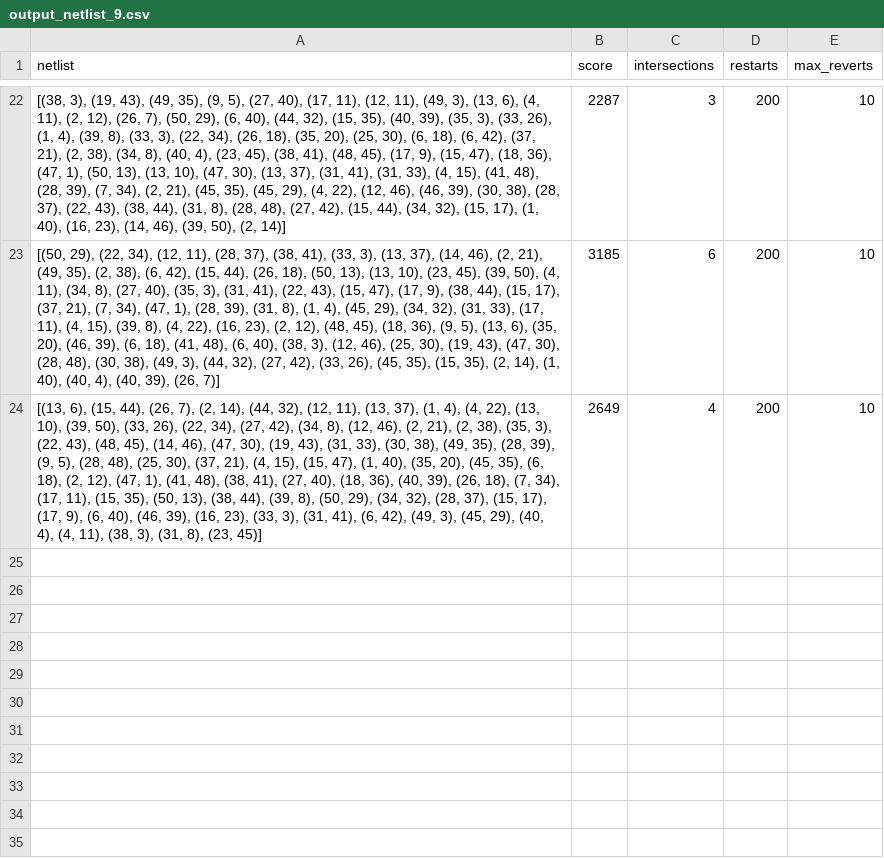
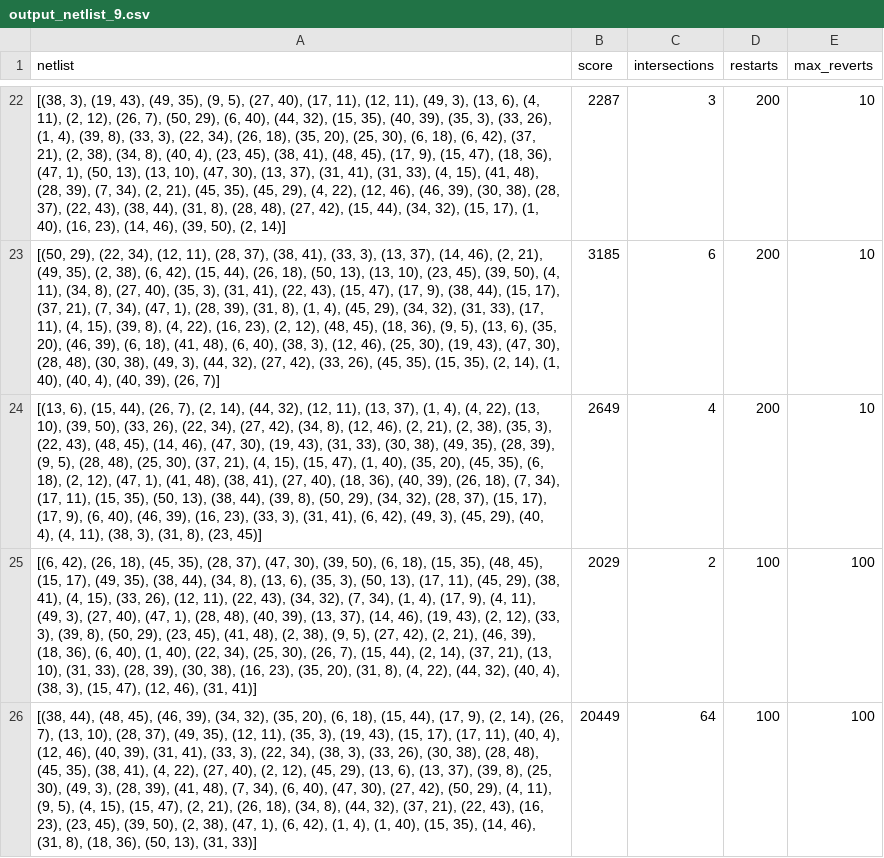
Before and after one commit to Puckps/Chips-Circuits, a CSV file: output/chip_2/output_netlist_9.csv, drawn as a sheet; only a part is shown, gaps mark what is left out; the diff names each change by its address in the sheet, - before the commit and + after, or states it on an @@ line.

```diff
--- a/output/chip_2/output_netlist_9.csv
+++ b/output/chip_2/output_netlist_9.csv
+row 25: [(6, 42), (26, 18), (45, 35), (28, 37), (47, 30), (39, 50), (6, 18), (15, 35), (48, 45), (15, 17), (49, 35), (38, 44), (34, 8), (13, 6), (35, 3), (50, 13), (17, 11), (45, 29), (38, 41), (4, 15), (33, 26), (12, 11), (22, 43), (34, 32), (7, 34), (1, 4), (17, 9), (4, 11), (49, 3), (27, 40), (47, 1), (28, 48), (40, 39), (13, 37), (14, 46), (19, 43), (2, 12), (33, 3), (39, 8), (50, 29), (23, 45), (41, 48), (2, 38), (9, 5), (27, 42), (2, 21), (46, 39), (18, 36), (6, 40), (1, 40), (22, 34), (25, 30), (26, 7), (15, 44), (2, 14), (37, 21), (13, 10), (31, 33), (28, 39), (30, 38), (16, 23), (35, 20), (31, 8), (4, 22), (44, 32), (40, 4), (38, 3), (15, 47), (12, 46), (31, 41)] | 2029 | 2 | 100 | 100
+row 26: [(38, 44), (48, 45), (46, 39), (34, 32), (35, 20), (6, 18), (15, 44), (17, 9), (2, 14), (26, 7), (13, 10), (28, 37), (49, 35), (12, 11), (35, 3), (19, 43), (15, 17), (17, 11), (40, 4), (12, 46), (40, 39), (31, 41), (33, 3), (22, 34), (38, 3), (33, 26), (30, 38), (28, 48), (45, 35), (38, 41), (4, 22), (27, 40), (2, 12), (45, 29), (13, 6), (13, 37), (39, 8), (25, 30), (49, 3), (28, 39), (41, 48), (7, 34), (6, 40), (47, 30), (27, 42), (50, 29), (4, 11), (9, 5), (4, 15), (15, 47), (2, 21), (26, 18), (34, 8), (44, 32), (37, 21), (22, 43), (16, 23), (23, 45), (39, 50), (2, 38), (47, 1), (6, 42), (1, 4), (1, 40), (15, 35), (14, 46), (31, 8), (18, 36), (50, 13), (31, 33)] | 20449 | 64 | 100 | 100
```
Also changed, not shown: output/chip_1/output_netlist_4.csv, output/chip_1/output_netlist_5.csv, 6 other files.
